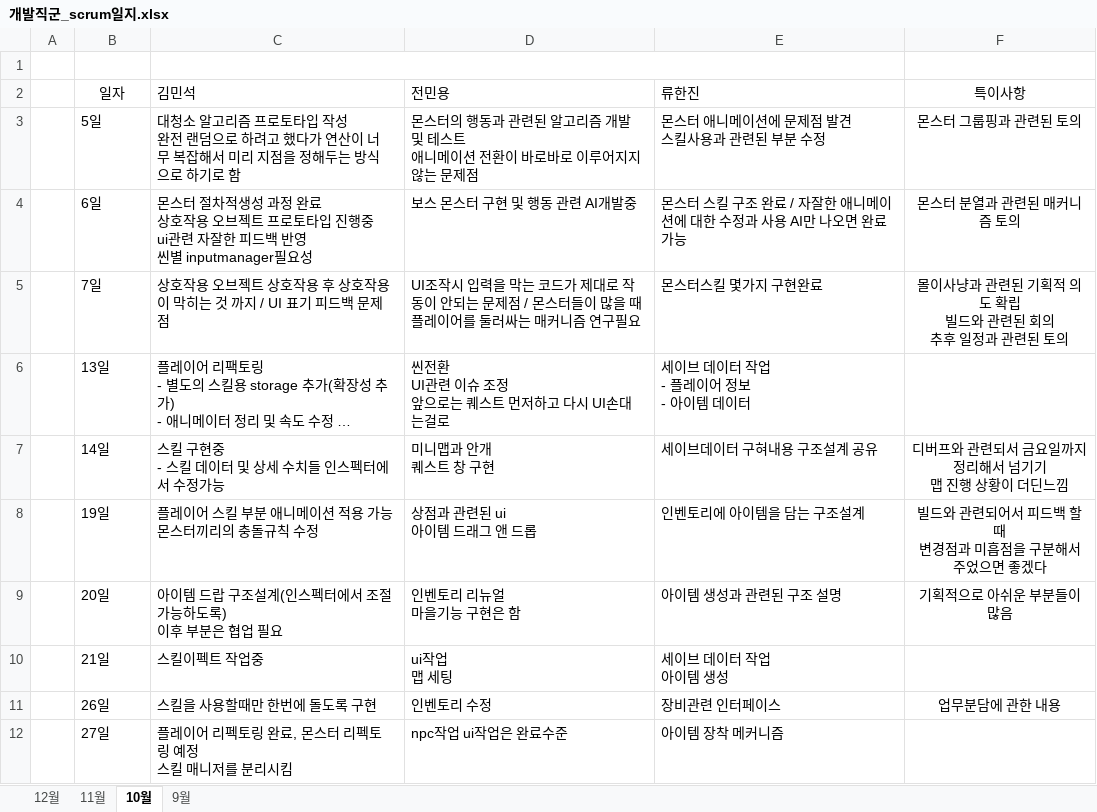
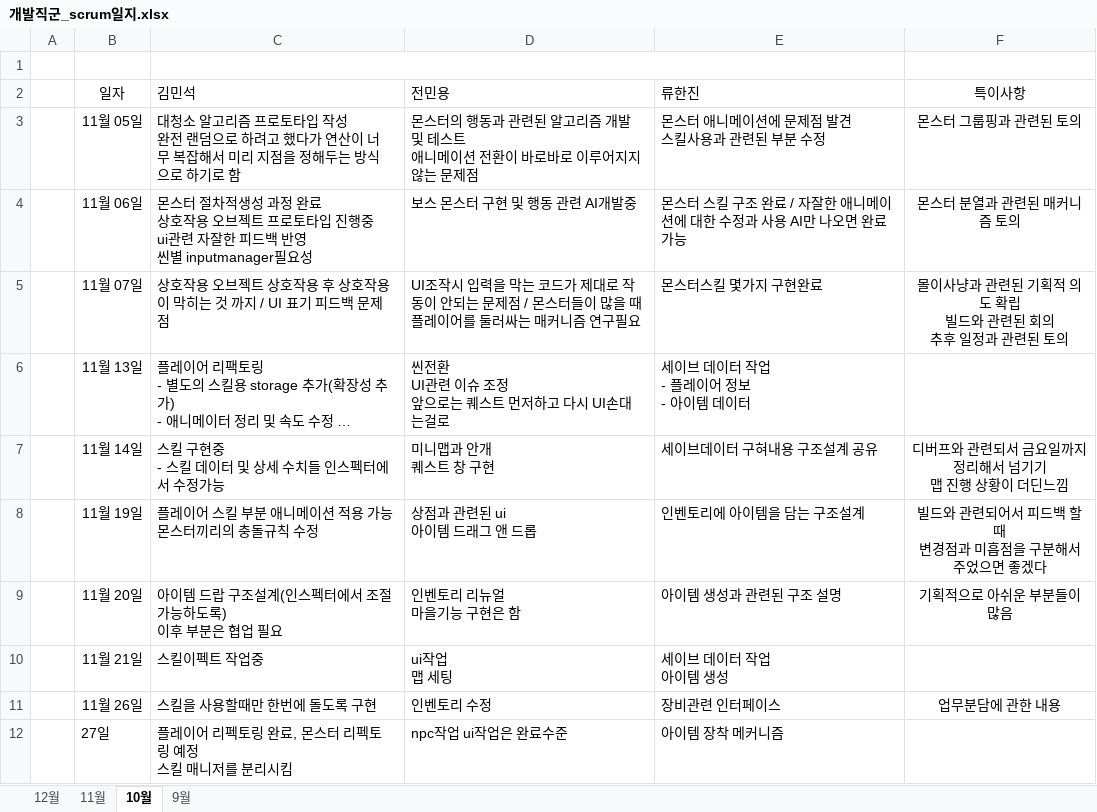
Before and after one commit to healjoo/smallprecious, an Excel workbook: 클리니아/개발직군_scrum일지.xlsx, sheet 10월, drawn as a sheet; long unchanged cells end in …; values as stored, in another font and other column widths than the file's, no borders; table styles not drawn; the diff names each change by its address in the sheet, - before the commit and + after, or states it on an @@ line.

```diff
--- a/클리니아/개발직군_scrum일지.xlsx (sheet 10월)
+++ b/클리니아/개발직군_scrum일지.xlsx (sheet 10월)
-B3 (일자): 5일
+B3 (일자): 11월 05일
-B4 (일자): 6일
+B4 (일자): 11월 06일
-B5 (일자): 7일
+B5 (일자): 11월 07일
-B6 (일자): 13일
+B6 (일자): 11월 13일
-B7 (일자): 14일
+B7 (일자): 11월 14일
-B8 (일자): 19일
+B8 (일자): 11월 19일
-B9 (일자): 20일
+B9 (일자): 11월 20일
-B10 (일자): 21일
+B10 (일자): 11월 21일
-B11 (일자): 26일
+B11 (일자): 11월 26일
```
Also changed, not shown: sheet 12월, sheet 11월, 4 other files.
